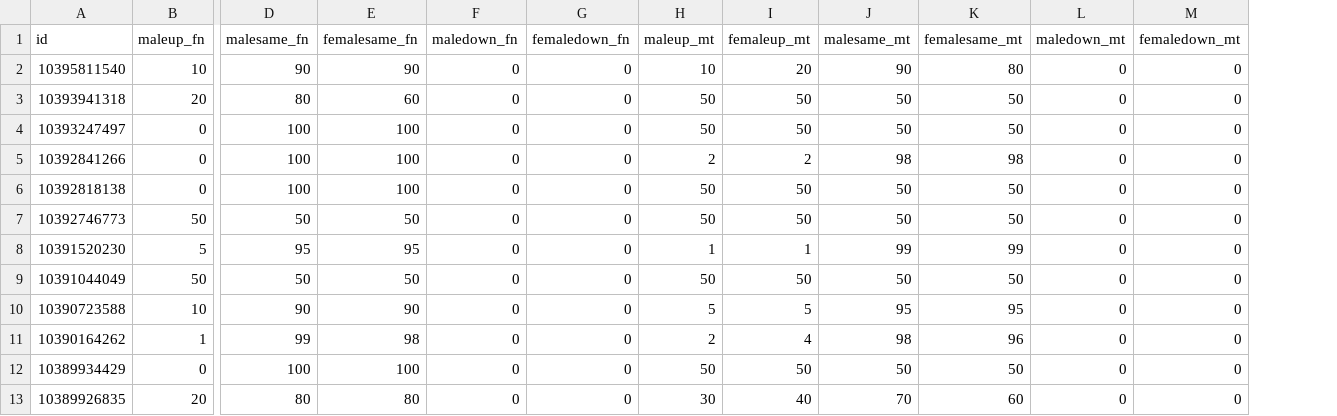
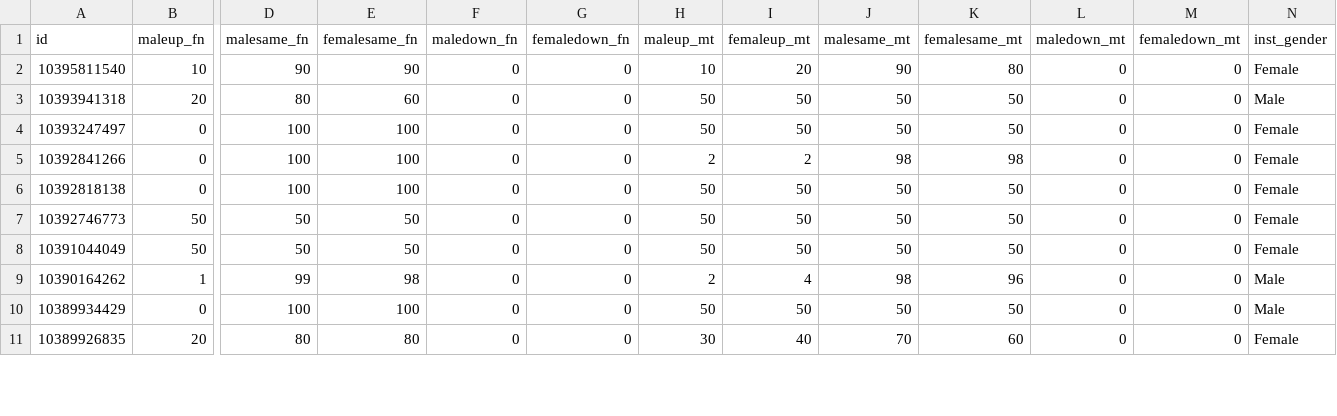
Before and after one commit to ponolite/gender_dynamics_and_regrades_in_academia, a CSV file: inputs/data/inst_data_cleaned.csv, drawn as a sheet; only a part is shown, gaps mark what is left out; removed rows and columns are numbered as before the commit, all else as after; rows hold the shown columns only; the diff names each change by its address in the sheet, - before the commit and + after, or states it on an @@ line.

```diff
--- a/inputs/data/inst_data_cleaned.csv
+++ b/inputs/data/inst_data_cleaned.csv
+column N (inst_gender), rows 2-11: Female | Male | Female | Female | Female | Female | Female | Male | Male | Female
-row 8: 10391520230 | 5 | 95 | 95 | 0 | 0 | 1 | 1 | 99 | 99 | 0 | 0
-row 10: 10390723588 | 10 | 90 | 90 | 0 | 0 | 5 | 5 | 95 | 95 | 0 | 0
```
Also changed, not shown: 8 other files.
